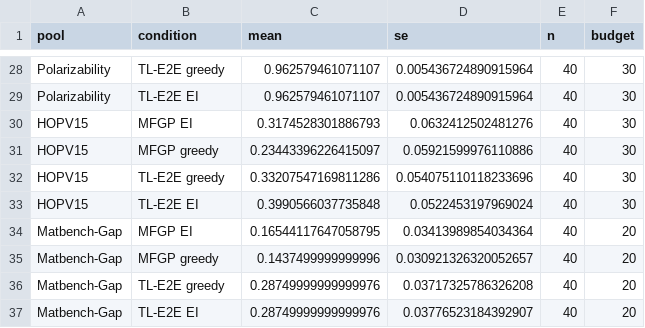
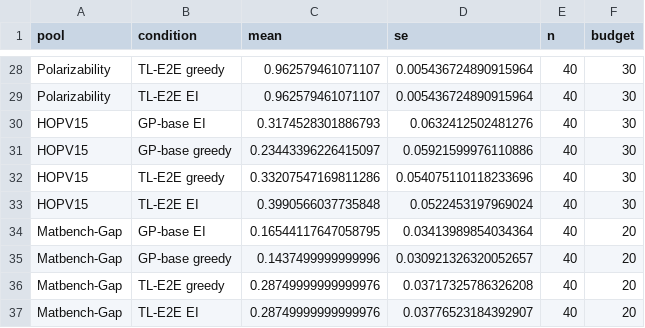
Before and after one commit to jaewook-lee4014/Jaewook-MFBO-TL-Paper, a CSV file: reproducibility/values/supp/supp_acq_matrix_values.csv, drawn as a sheet; only a part is shown, gaps mark what is left out; the diff covers the shown part only.

```diff
--- a/reproducibility/values/supp/supp_acq_matrix_values.csv
+++ b/reproducibility/values/supp/supp_acq_matrix_values.csv
@@ -29,8 +29,8 @@ Polarizability,TL-E2E greedy,0.962579461071107,0.005436724890915964,40,30
 Polarizability,TL-E2E EI,0.962579461071107,0.005436724890915964,40,30
-HOPV15,MFGP EI,0.3174528301886793,0.0632412502481276,40,30
-HOPV15,MFGP greedy,0.23443396226415097,0.05921599976110886,40,30
+HOPV15,GP-base EI,0.3174528301886793,0.0632412502481276,40,30
+HOPV15,GP-base greedy,0.23443396226415097,0.05921599976110886,40,30
 HOPV15,TL-E2E greedy,0.33207547169811286,0.054075110118233696,40,30
 HOPV15,TL-E2E EI,0.3990566037735848,0.0522453197969024,40,30
-Matbench-Gap,MFGP EI,0.16544117647058795,0.03413989854034364,40,20
-Matbench-Gap,MFGP greedy,0.1437499999999996,0.030921326320052657,40,20
+Matbench-Gap,GP-base EI,0.16544117647058795,0.03413989854034364,40,20
+Matbench-Gap,GP-base greedy,0.1437499999999996,0.030921326320052657,40,20
 Matbench-Gap,TL-E2E greedy,0.28749999999999976,0.03717325786326208,40,20
```
Also changed, not shown: 14 edited cells elsewhere in this file, reproducibility/claim_manifest.csv, reproducibility/figure_manifest.csv, 25 other files.
